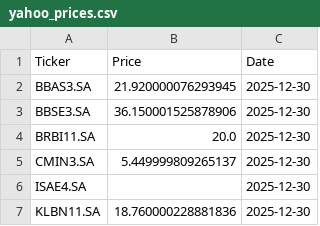
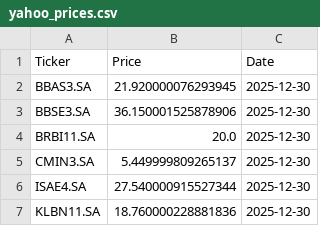
Before and after one commit to laismeuchi/b3-prices, a CSV file: yahoo_prices.csv, drawn as a sheet.

```diff
--- a/yahoo_prices.csv
+++ b/yahoo_prices.csv
@@ -5,3 +5,3 @@ BRBI11.SA,20.0,2025-12-30
 CMIN3.SA,5.449999809265137,2025-12-30
-ISAE4.SA,,2025-12-30
+ISAE4.SA,27.540000915527344,2025-12-30
 KLBN11.SA,18.760000228881836,2025-12-30
```
